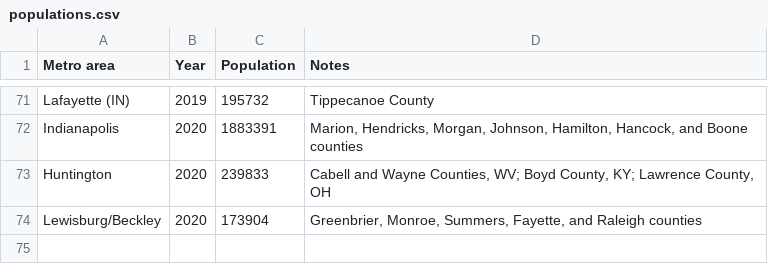
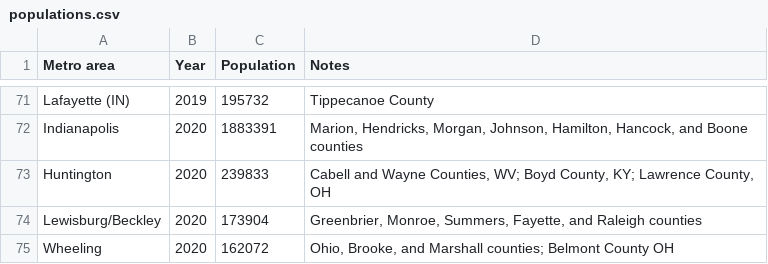
Before and after one commit to johnbrussell/airline-game, a CSV file: data/populations.csv, drawn as a sheet; only a part is shown, gaps mark what is left out.

```diff
--- a/data/populations.csv
+++ b/data/populations.csv
@@ -74 +74,2 @@ Huntington,2020,239833,"Cabell and Wayne Counties, WV; Boyd County, KY; Lawrence
 Lewisburg/Beckley,2020,173904,"Greenbrier, Monroe, Summers, Fayette, and Raleigh counties"
+Wheeling,2020,162072,"Ohio, Brooke, and Marshall counties; Belmont County OH"
```
Also changed, not shown: data/airports.csv, data/metro_areas.csv, 1 other file.
